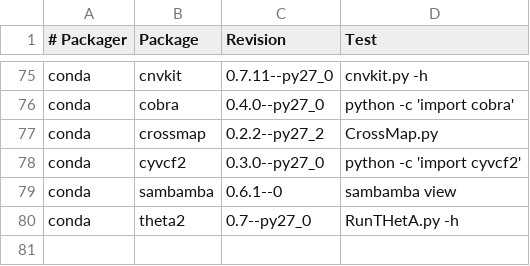
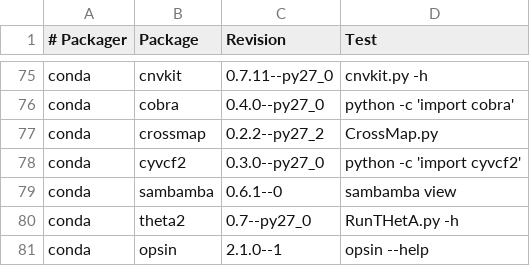
Before and after one commit to BioContainers/mulled, a TSV file: packages.tsv, drawn as a sheet; only a part is shown, gaps mark what is left out.

Commit message:
Add Opsin

```diff
--- a/packages.tsv
+++ b/packages.tsv
@@ -80 +80,2 @@ conda	sambamba	0.6.1--0	sambamba view
 conda	theta2	0.7--py27_0	RunTHetA.py -h
+conda	opsin	2.1.0--1	opsin --help
```
